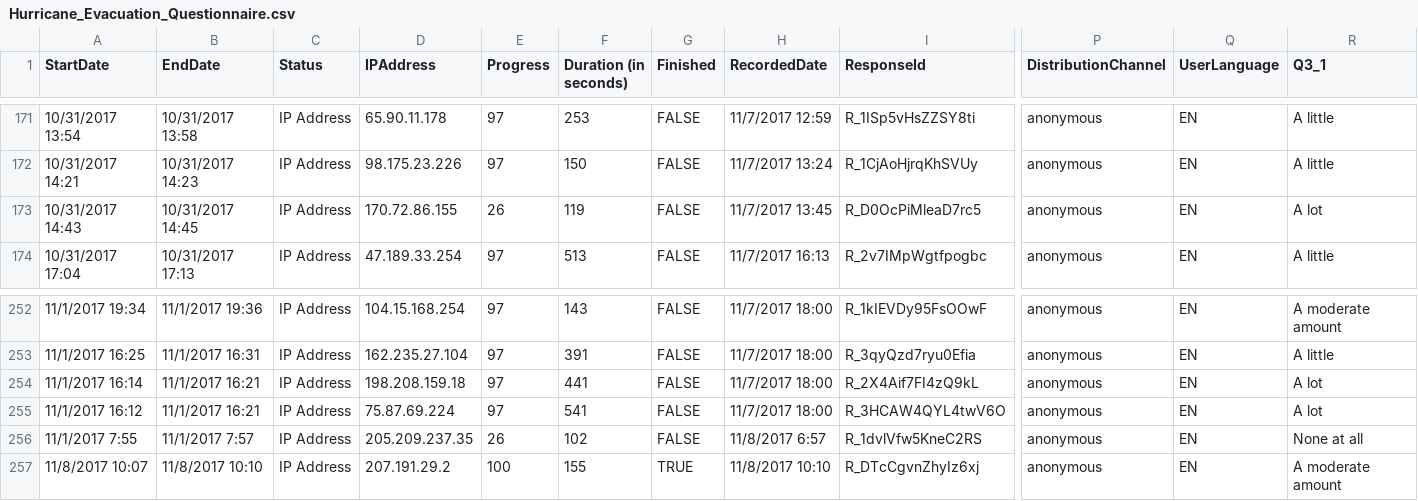
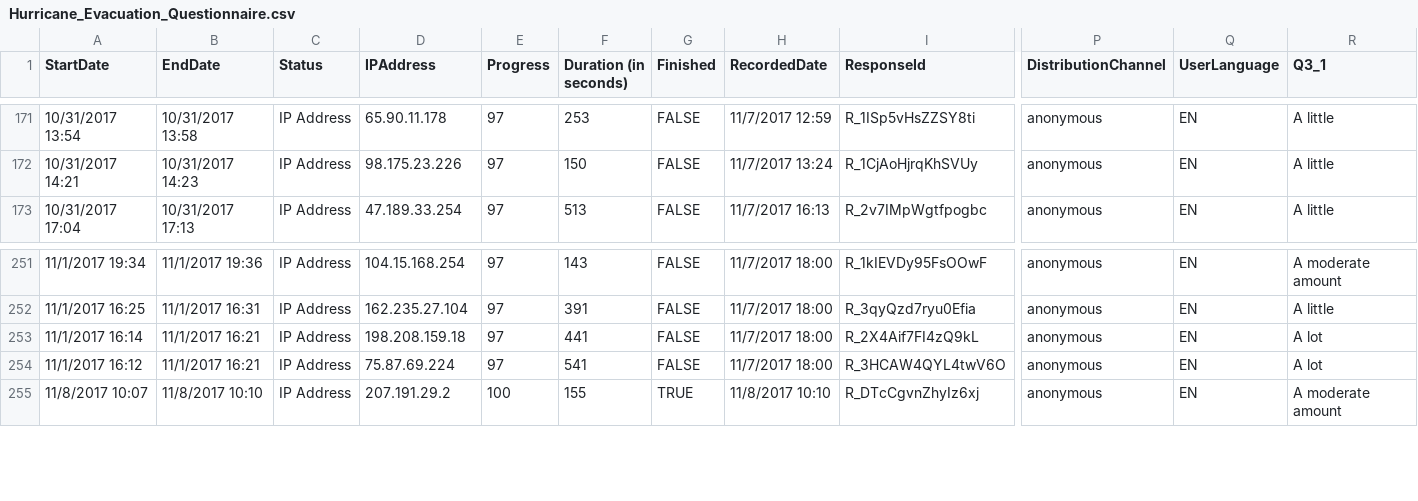
Before and after one commit to huisophiewang/HurricaneEvacDecisionMakingModel, a CSV file: MTurk/Hurricane_Evacuation_Questionnaire.csv, drawn as a sheet; only a part is shown, gaps mark what is left out; rows hold the shown columns only; the diff names each change by its address in the sheet, - before the commit and + after, or states it on an @@ line.

```diff
--- a/MTurk/Hurricane_Evacuation_Questionnaire.csv
+++ b/MTurk/Hurricane_Evacuation_Questionnaire.csv
-row 173: 10/31/2017 14:43 | 10/31/2017 14:45 | IP Address | 170.72.86.155 | 26 | 119 | FALSE | 11/7/2017 13:45 | R_D0OcPiMleaD7rc5 | anonymous | EN | A lot
-row 256: 11/1/2017 7:55 | 11/1/2017 7:57 | IP Address | 205.209.237.35 | 26 | 102 | FALSE | 11/8/2017 6:57 | R_1dvlVfw5KneC2RS | anonymous | EN | None at all
```
Also changed, not shown: 3 other files.
